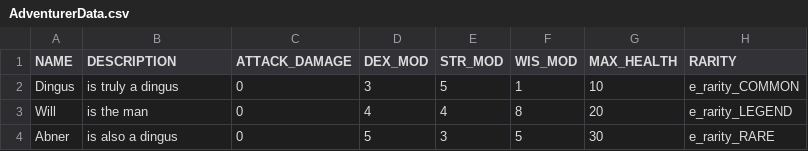
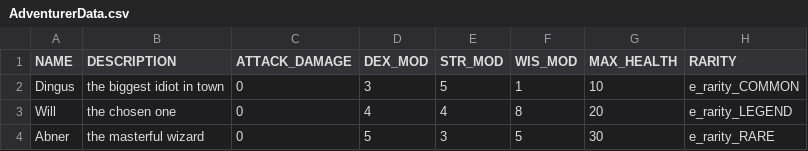
Before and after one commit to abnerrd/NBMRepo, a CSV file: NotMonsterBoss/Assets/Resources/Data/AdventurerData.csv, drawn as a sheet.

```diff
--- a/NotMonsterBoss/Assets/Resources/Data/AdventurerData.csv
+++ b/NotMonsterBoss/Assets/Resources/Data/AdventurerData.csv
@@ -1,4 +1,4 @@
 NAME,DESCRIPTION,ATTACK_DAMAGE,DEX_MOD,STR_MOD,WIS_MOD,MAX_HEALTH,RARITY
-Dingus,is truly a dingus,0,3,5,1,10,e_rarity_COMMON
-Will,is the man,0,4,4,8,20,e_rarity_LEGEND
-Abner,is also a dingus,0,5,3,5,30,e_rarity_RARE
+Dingus,the biggest idiot in town,0,3,5,1,10,e_rarity_COMMON
+Will,the chosen one,0,4,4,8,20,e_rarity_LEGEND
+Abner,the masterful wizard,0,5,3,5,30,e_rarity_RARE
```
Also changed, not shown: 52 other files.
